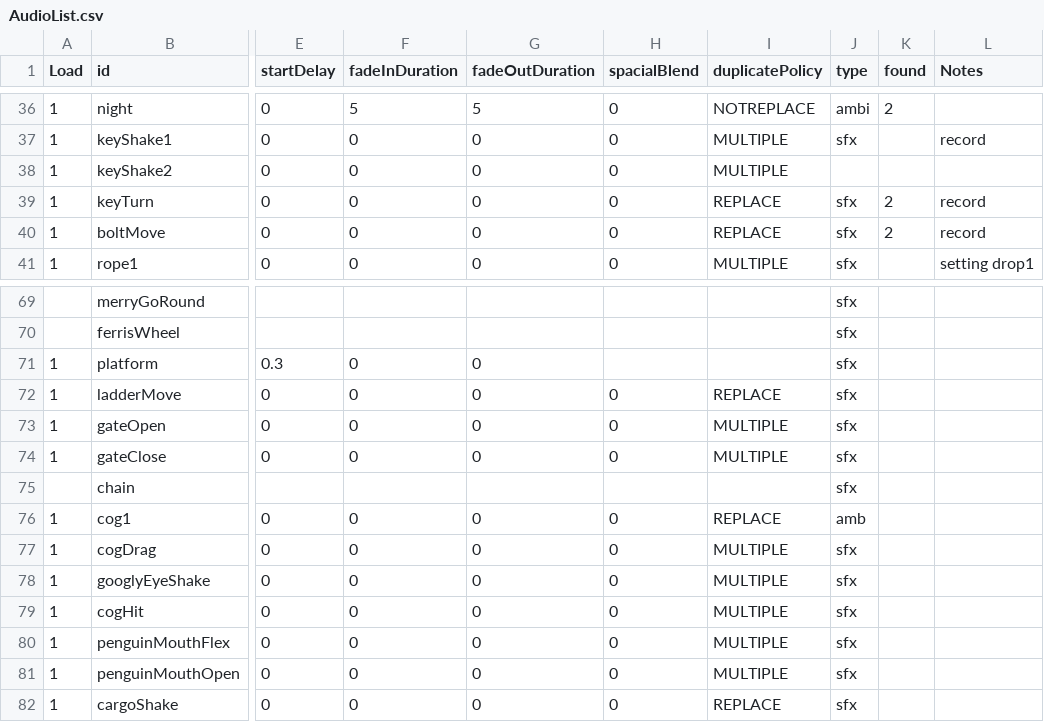
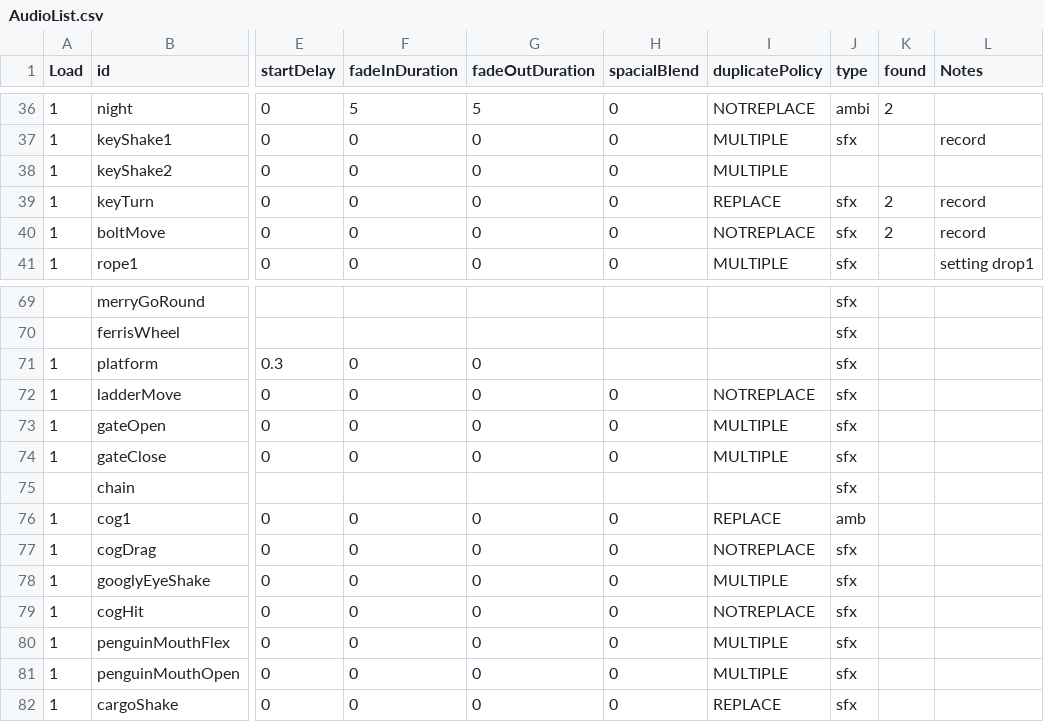
Before and after one commit to huxii/Crowd, a CSV file: Gremlins/Assets/Resources/Rosters/AudioList.csv, drawn as a sheet; only a part is shown, gaps mark what is left out; the diff names each change by its address in the sheet, - before the commit and + after, or states it on an @@ line.

```diff
--- a/Gremlins/Assets/Resources/Rosters/AudioList.csv
+++ b/Gremlins/Assets/Resources/Rosters/AudioList.csv
-I40 (duplicatePolicy): REPLACE
+I40 (duplicatePolicy): NOTREPLACE
-I72 (duplicatePolicy): REPLACE
+I72 (duplicatePolicy): NOTREPLACE
-I77 (duplicatePolicy): MULTIPLE
+I77 (duplicatePolicy): NOTREPLACE
-I79 (duplicatePolicy): MULTIPLE
+I79 (duplicatePolicy): NOTREPLACE
```
Also changed, not shown: 3 other files.
